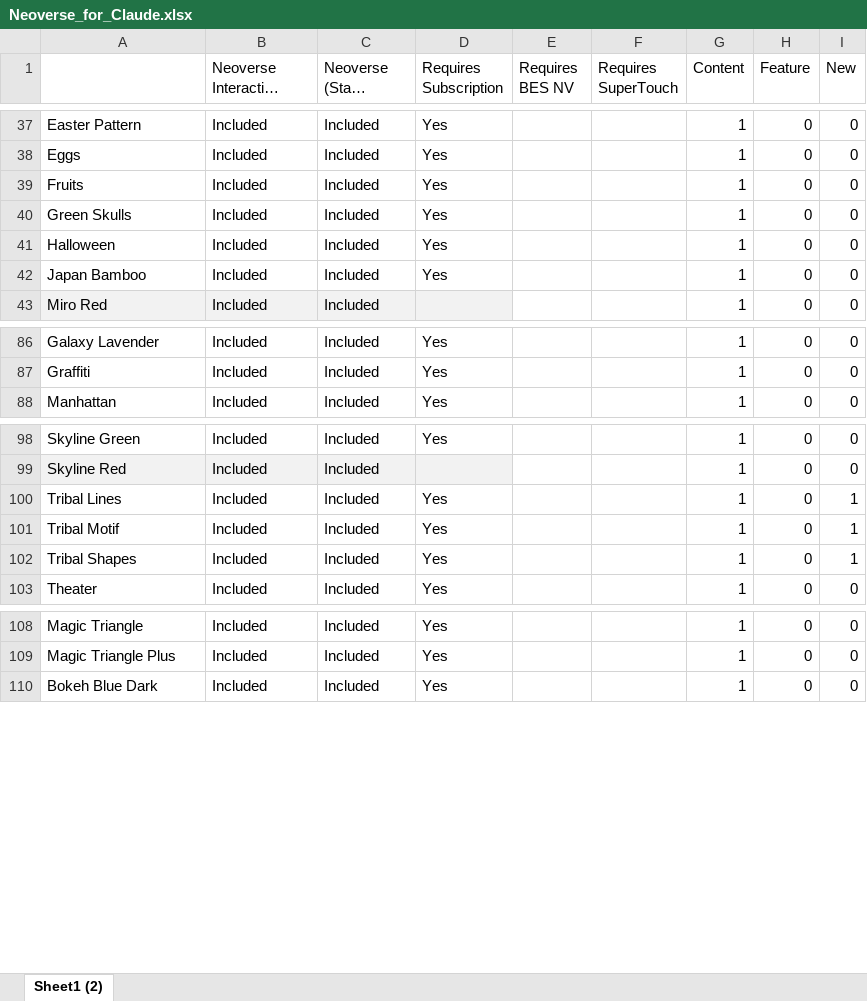
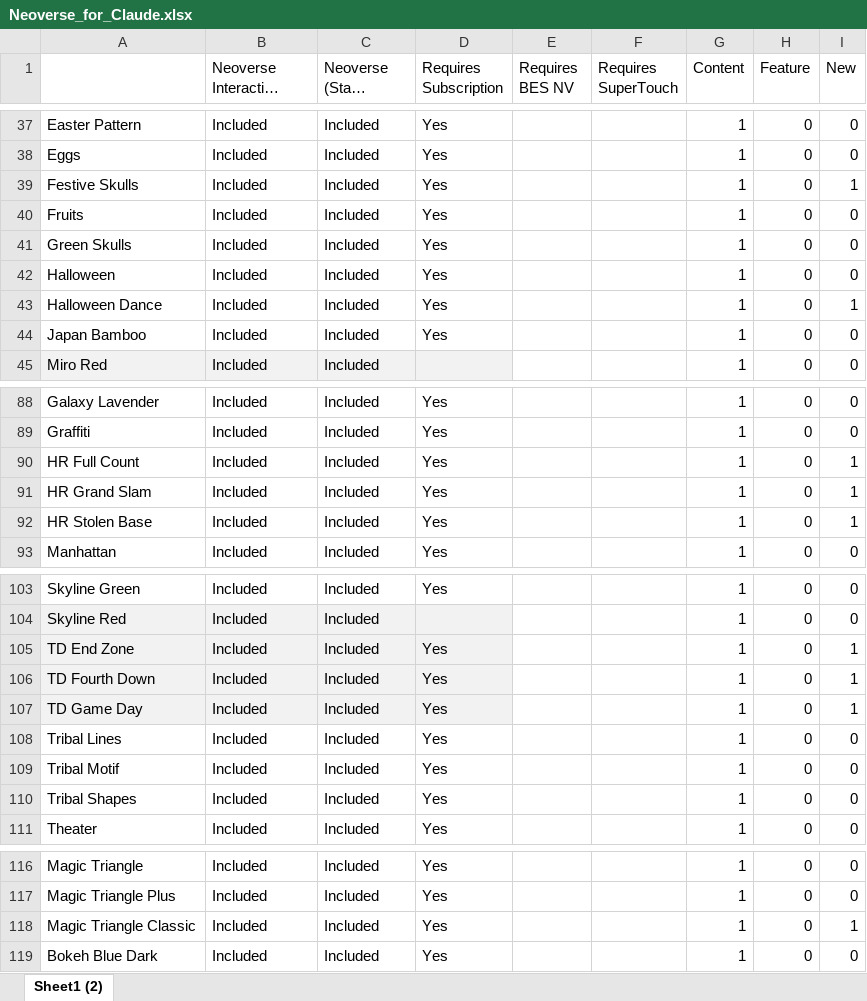
Before and after one commit to cmestes87/Qubicaamf-feature-matrix, an Excel workbook: source/spreadsheets/Neoverse_for_Claude.xlsx, sheet Sheet1 (2), drawn as a sheet; only a part is shown, gaps mark what is left out; long unchanged cells end in …; values as stored, in another font and other column widths than the file's, no borders; addresses are those after the commit; the diff names each change by its address in the sheet, - before the commit and + after, or states it on an @@ line.

Commit message:
Update Neoverse content: new Digital Masqs, backgrounds, Magic Triangle Classic

```diff
--- a/source/spreadsheets/Neoverse_for_Claude.xlsx (sheet Sheet1 (2))
+++ b/source/spreadsheets/Neoverse_for_Claude.xlsx (sheet Sheet1 (2))
+row 39: Festive Skulls | Included | Included | Yes |  |  | 1 | 0 | 1
+row 43: Halloween Dance | Included | Included | Yes |  |  | 1 | 0 | 1
+row 90: HR Full Count | Included | Included | Yes |  |  | 1 | 0 | 1
+row 91: HR Grand Slam | Included | Included | Yes |  |  | 1 | 0 | 1
+row 92: HR Stolen Base | Included | Included | Yes |  |  | 1 | 0 | 1
+row 105: TD End Zone | Included | Included | Yes |  |  | 1 | 0 | 1
+row 106: TD Fourth Down | Included | Included | Yes |  |  | 1 | 0 | 1
+row 107: TD Game Day | Included | Included | Yes |  |  | 1 | 0 | 1
-I108:I110 (New): 1
+I108:I110 (New): 0
+row 118: Magic Triangle Classic | Included | Included | Yes |  |  | 1 | 0 | 1
```
Also changed, not shown: 2 other files.
